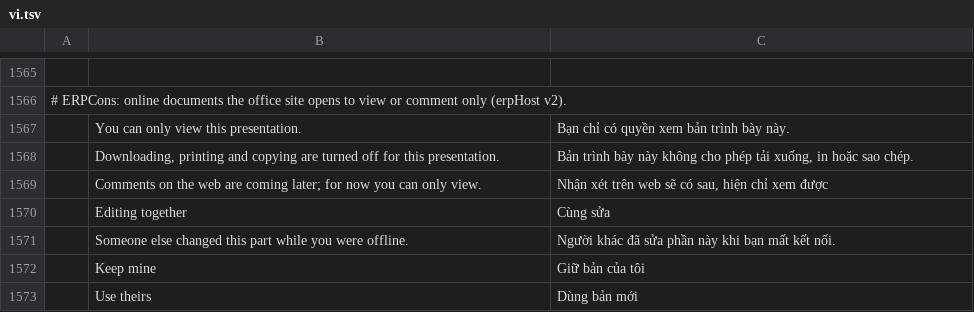
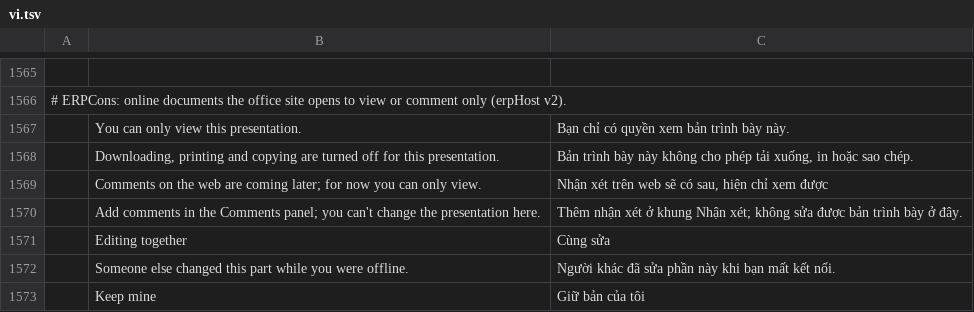
Before and after one commit to tuananhfr/deckcraft, a TSV file: crates/ui-egui/src/i18n/vi.tsv, drawn as a sheet; only a part is shown, gaps mark what is left out; the shorter side is filled out with more unchanged rows.

Commit message:
Comment mode points to the shell's Comments panel when it has the comment calls (M6)
The comment calls are now offered only to a shell with commentClicked (web
bridge). With them, a presentation open in comment mode says comments go in
the shell's panel; without them it keeps "Comments on the web are coming
later". The comment calls reach the app before the first frame's opens, so
a document opened in comment mode at once says the right thing. Web; the
new ReadOnlyNotice variant lives in ui-egui.

```diff
--- a/crates/ui-egui/src/i18n/vi.tsv
+++ b/crates/ui-egui/src/i18n/vi.tsv
@@ -1569,2 +1569,3 @@
 	Comments on the web are coming later; for now you can only view.	Nhận xét trên web sẽ có sau, hiện chỉ xem được
+	Add comments in the Comments panel; you can't change the presentation here.	Thêm nhận xét ở khung Nhận xét; không sửa được bản trình bày ở đây.
 	Editing together	Cùng sửa
```
Also changed, not shown: 7 other files.
